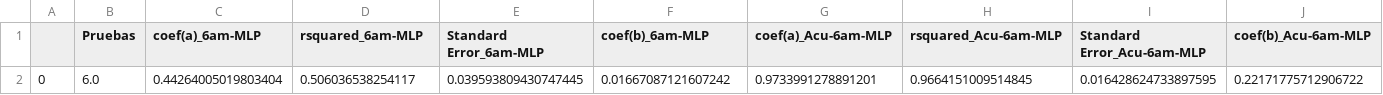
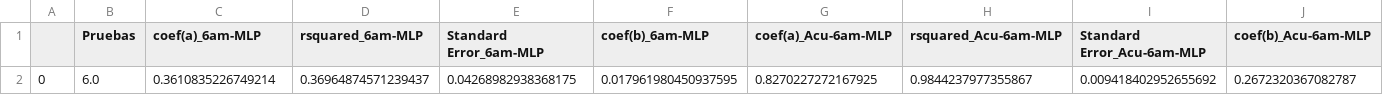
Before and after one commit to Rodrigomontenegrofarias/resultados-31-01, a CSV file: Prueba6.0.csv, drawn as a sheet; only a part is shown; removed rows and columns are numbered as before the commit, all else as after; rows hold the shown columns only; the diff names each change by its address in the sheet, - before the commit and + after, or states it on an @@ line.

Commit message:
commit message

```diff
--- a/Prueba6.0.csv
+++ b/Prueba6.0.csv
-row 2: 0 | 6.0 | 0.44264005019803404 | 0.506036538254117 | 0.039593809430747445 | 0.01667087121607242 | 0.9733991278891201 | 0.9664151009514845 | 0.016428624733897595 | 0.22171775712906722
+row 2: 0 | 6.0 | 0.3610835226749214 | 0.36964874571239437 | 0.04268982938368175 | 0.017961980450937595 | 0.8270227272167925 | 0.9844237977355867 | 0.009418402952655692 | 0.2672320367082787
```
